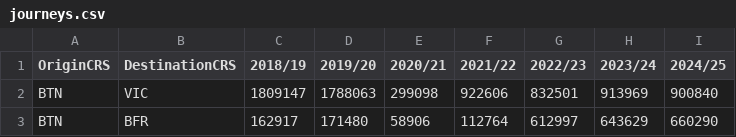
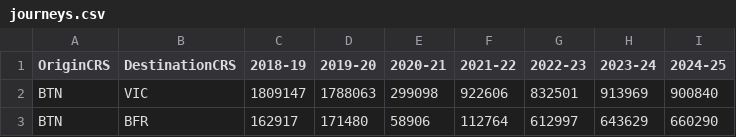
Before and after one commit to juronich/RailMapper, a CSV file: data/journeys.csv, drawn as a sheet; only a part is shown.

Commit message:
Add files via upload

```diff
--- a/data/journeys.csv
+++ b/data/journeys.csv
@@ -1,2 +1,2 @@
-OriginCRS,DestinationCRS,2018/19,2019/20,2020/21,2021/22,2022/23,2023/24,2024/25
+OriginCRS,DestinationCRS,2018-19,2019-20,2020-21,2021-22,2022-23,2023-24,2024-25
 BTN,VIC,1809147,1788063,299098,922606,832501,913969,900840
```
